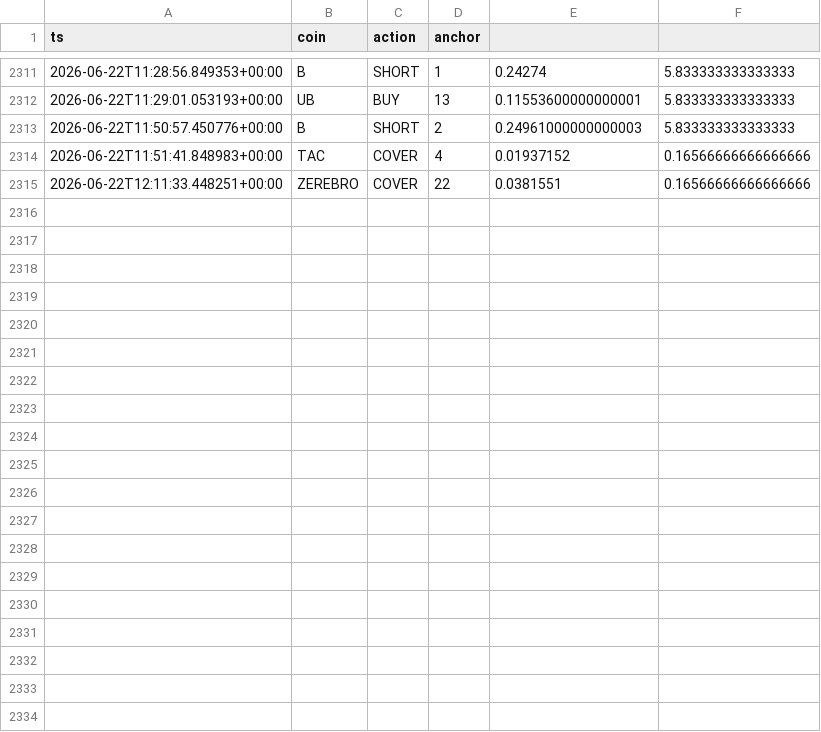
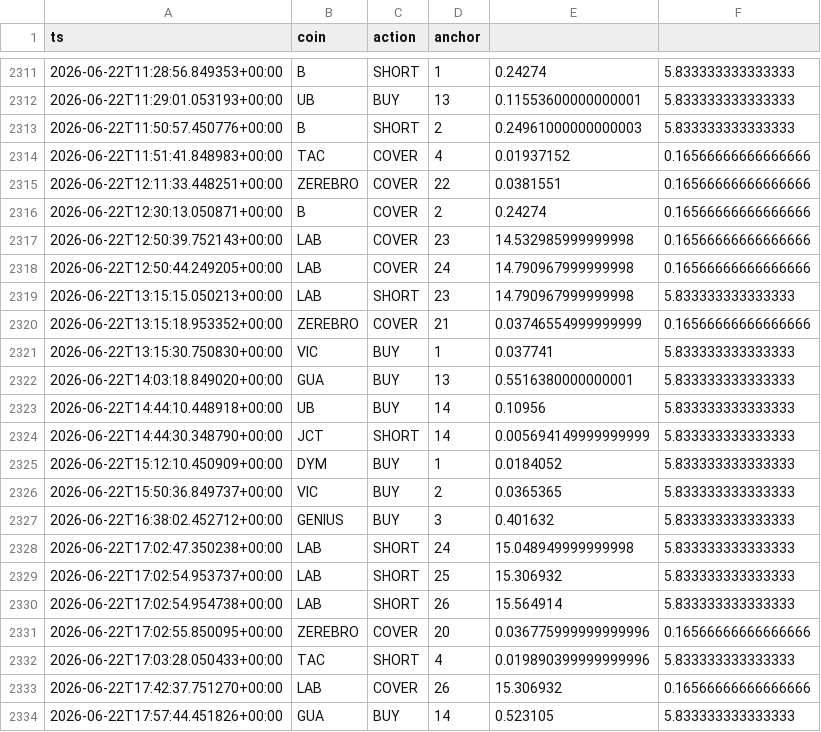
Before and after one commit to AlexeyKharin06/bots-cluster-, a CSV file: memory/trade/paper_v1/paper_trades_grid.csv, drawn as a sheet; only a part is shown, gaps mark what is left out.

Commit message:
trade paper_v1 auto 2026-06-22_18:20

```diff
--- a/memory/trade/paper_v1/paper_trades_grid.csv
+++ b/memory/trade/paper_v1/paper_trades_grid.csv
@@ -2315 +2315,20 @@ ts,coin,action,anchor
 2026-06-22T12:11:33.448251+00:00,ZEREBRO,COVER,22,0.0381551,0.16566666666666666
+2026-06-22T12:30:13.050871+00:00,B,COVER,2,0.24274,0.16566666666666666
+2026-06-22T12:50:39.752143+00:00,LAB,COVER,23,14.532985999999998,0.16566666666666666
+2026-06-22T12:50:44.249205+00:00,LAB,COVER,24,14.790967999999998,0.16566666666666666
+2026-06-22T13:15:15.050213+00:00,LAB,SHORT,23,14.790967999999998,5.833333333333333
+2026-06-22T13:15:18.953352+00:00,ZEREBRO,COVER,21,0.03746554999999999,0.16566666666666666
+2026-06-22T13:15:30.750830+00:00,VIC,BUY,1,0.037741,5.833333333333333
+2026-06-22T14:03:18.849020+00:00,GUA,BUY,13,0.5516380000000001,5.833333333333333
+2026-06-22T14:44:10.448918+00:00,UB,BUY,14,0.10956,5.833333333333333
+2026-06-22T14:44:30.348790+00:00,JCT,SHORT,14,0.005694149999999999,5.833333333333333
+2026-06-22T15:12:10.450909+00:00,DYM,BUY,1,0.0184052,5.833333333333333
+2026-06-22T15:50:36.849737+00:00,VIC,BUY,2,0.0365365,5.833333333333333
+2026-06-22T16:38:02.452712+00:00,GENIUS,BUY,3,0.401632,5.833333333333333
+2026-06-22T17:02:47.350238+00:00,LAB,SHORT,24,15.048949999999998,5.833333333333333
+2026-06-22T17:02:54.953737+00:00,LAB,SHORT,25,15.306932,5.833333333333333
+2026-06-22T17:02:54.954738+00:00,LAB,SHORT,26,15.564914,5.833333333333333
+2026-06-22T17:02:55.850095+00:00,ZEREBRO,COVER,20,0.036775999999999996,0.16566666666666666
+2026-06-22T17:03:28.050433+00:00,TAC,SHORT,4,0.019890399999999996,5.833333333333333
+2026-06-22T17:42:37.751270+00:00,LAB,COVER,26,15.306932,0.16566666666666666
+2026-06-22T17:57:44.451826+00:00,GUA,BUY,14,0.523105,5.833333333333333
```
Also changed, not shown: memory/trade/paper_v1/paper_trades_breakout.csv, 9 other files.
